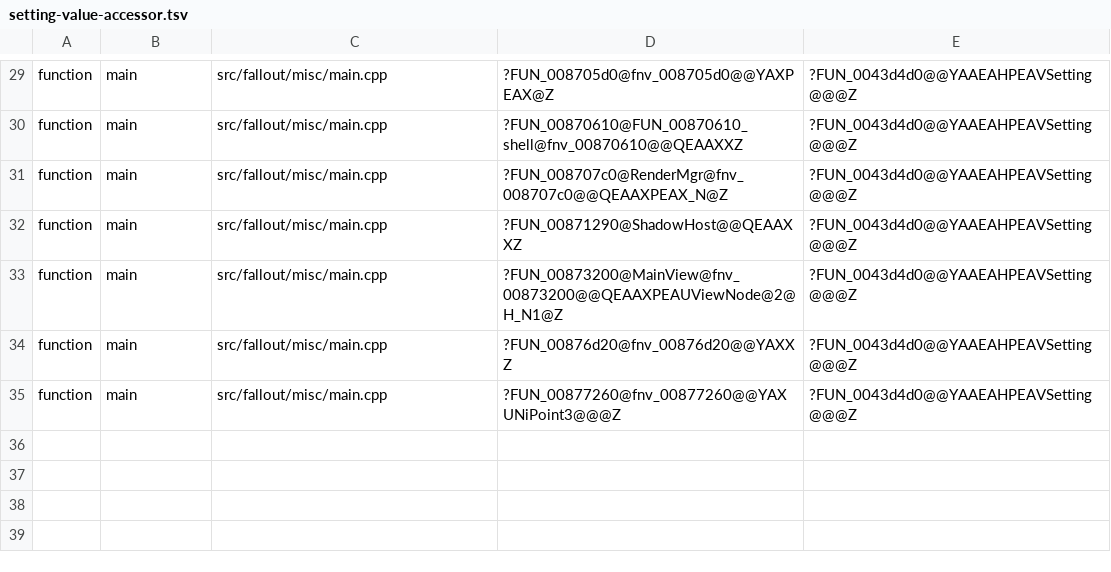
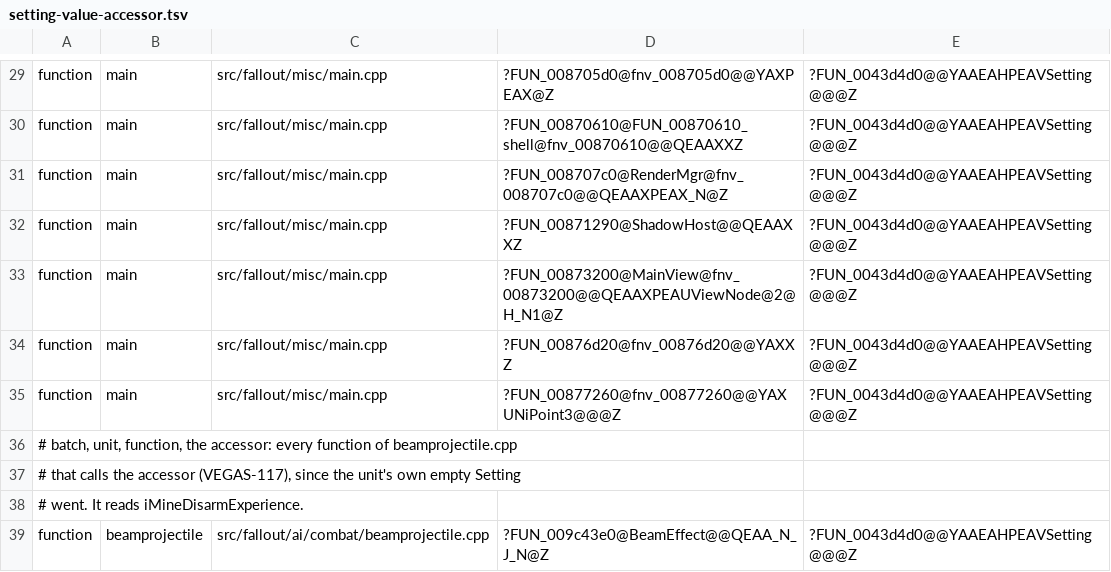
Before and after one commit to Reilley64/vegas, a TSV file: tools/function-relocations/setting-value-accessor.tsv, drawn as a sheet; only a part is shown, gaps mark what is left out; the diff names each change by its address in the sheet, - before the commit and + after, or states it on an @@ line.

Commit message:
fix(ai): move beamprojectile.cpp's setting accessor calls (VEGAS-117)
beamprojectile.cpp defined an empty struct Setting of its own at global
scope. Its two calls of the setting value accessor at 0x0043d4d0 stayed
on the 32-bit form, int &FUN_0043d4d0(int *), because the unit's
declaration of the form that takes the shared Setting would have named
that struct, not the shared class.

The struct goes, as VEGAS-115 removed main.cpp's empty copy of a
generated class. The unit now sees only the declaration class Setting;
that symbols_0043d000.h gives the shared class. Its two other uses of
the name are the targets of the existing reinterpret_cast inside each
argument; they compile against the declaration, with no cast added and
no layout used. The record layouts of the unit on windows-x64 and in
the i686 compile are the same apart from the removed struct.

Both calls, in 0x009c43e0, pass g_011cecdc (iMineDisarmExperience), a
GlobalObject2_0040c150 that generated data defines as a 24-byte setting
of the shared class with the value at 8. Each call's conversion of its
argument to int * becomes a conversion to ::Setting *; the address is
the same. The unit's recipe entry respells both keys of the old name,
YA and YI, to the new name. setting-value-accessor.tsv gains the batch
beamprojectile, so its forbid of the old form covers 0x009c43e0.

At the unit's flags, with /Ob0 and with /Od /Gy the object is the same
once the old name is read as the new one: the two relocations change
target and the undefined symbol of the old form leaves the object.

```diff
--- a/tools/function-relocations/setting-value-accessor.tsv
+++ b/tools/function-relocations/setting-value-accessor.tsv
+row 36: # batch, unit, function, the accessor: every function of beamprojectile.cpp
+row 37: # that calls the accessor (VEGAS-117), since the unit's own empty Setting
+row 38: # went. It reads iMineDisarmExperience.
+row 39: function | beamprojectile | src/fallout/ai/combat/beamprojectile.cpp | ?FUN_009c43e0@BeamEffect@@QEAA_N_J_N@Z | ?FUN_0043d4d0@@YAAEAHPEAVSetting@@@Z
```
Also changed, not shown: 2 other files.
